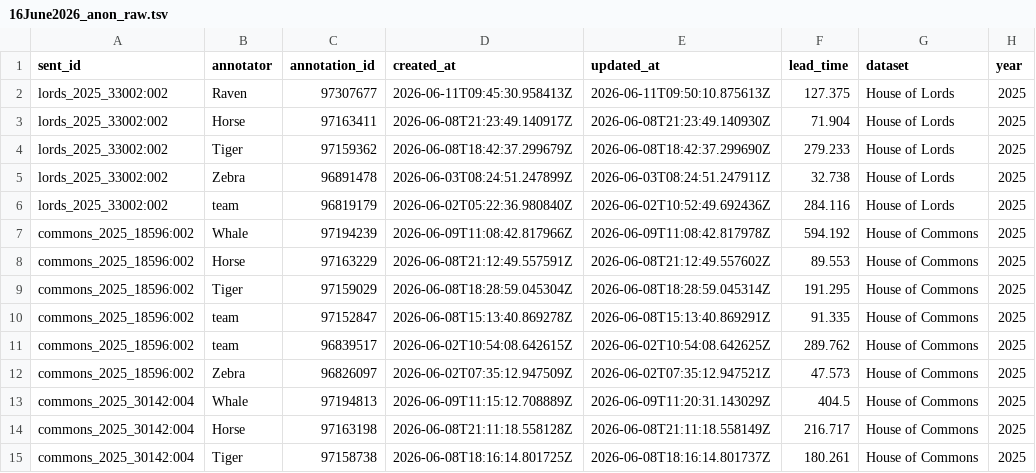
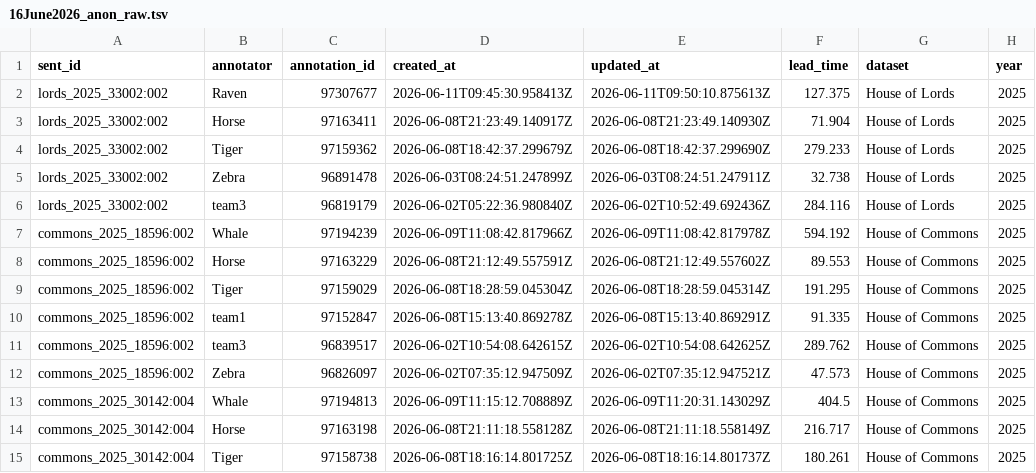
Before and after one commit to kunilovskaya/DLDH-SocSci, a TSV file: data/trial_student_groups/16June2026_anon_raw.tsv, drawn as a sheet; only a part is shown; the diff covers the shown part only; the diff names each change by its address in the sheet, - before the commit and + after, or states it on an @@ line.

```diff
--- a/data/trial_student_groups/16June2026_anon_raw.tsv
+++ b/data/trial_student_groups/16June2026_anon_raw.tsv
-B6 (annotator): team
+B6 (annotator): team3
-B10 (annotator): team
+B10 (annotator): team1
-B11 (annotator): team
+B11 (annotator): team3
```
Also changed, not shown: 49 edited cells elsewhere in this file, data/trial_student_groups/16June2026_gold_dataset.tsv, interface/main_student_groups/interface_scheme.tsv, 4 other files.
